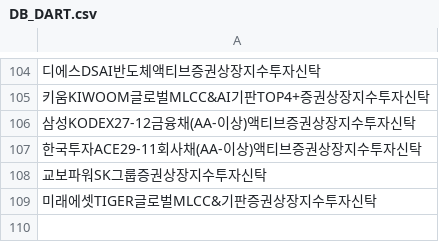
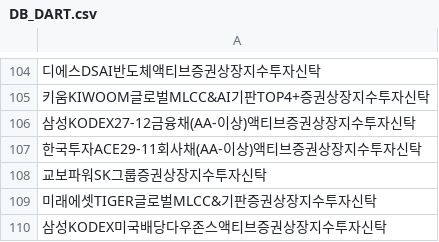
Before and after one commit to sungin-etf/NewETFKR, a CSV file: DB_DART.csv, drawn as a sheet; only a part is shown, gaps mark what is left out; the diff names each change by its address in the sheet, - before the commit and + after, or states it on an @@ line.

```diff
--- a/DB_DART.csv
+++ b/DB_DART.csv
+row 110: 삼성KODEX미국배당다우존스액티브증권상장지수투자신탁
```
Also changed, not shown: DB_KRXCode.csv.
